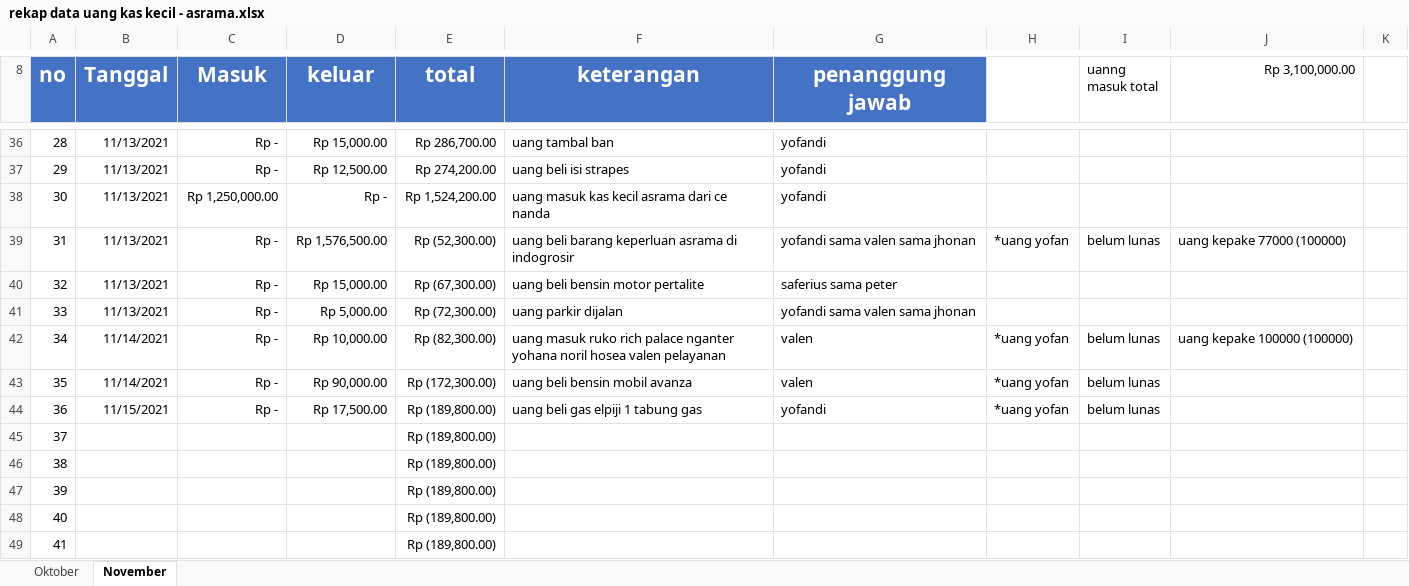
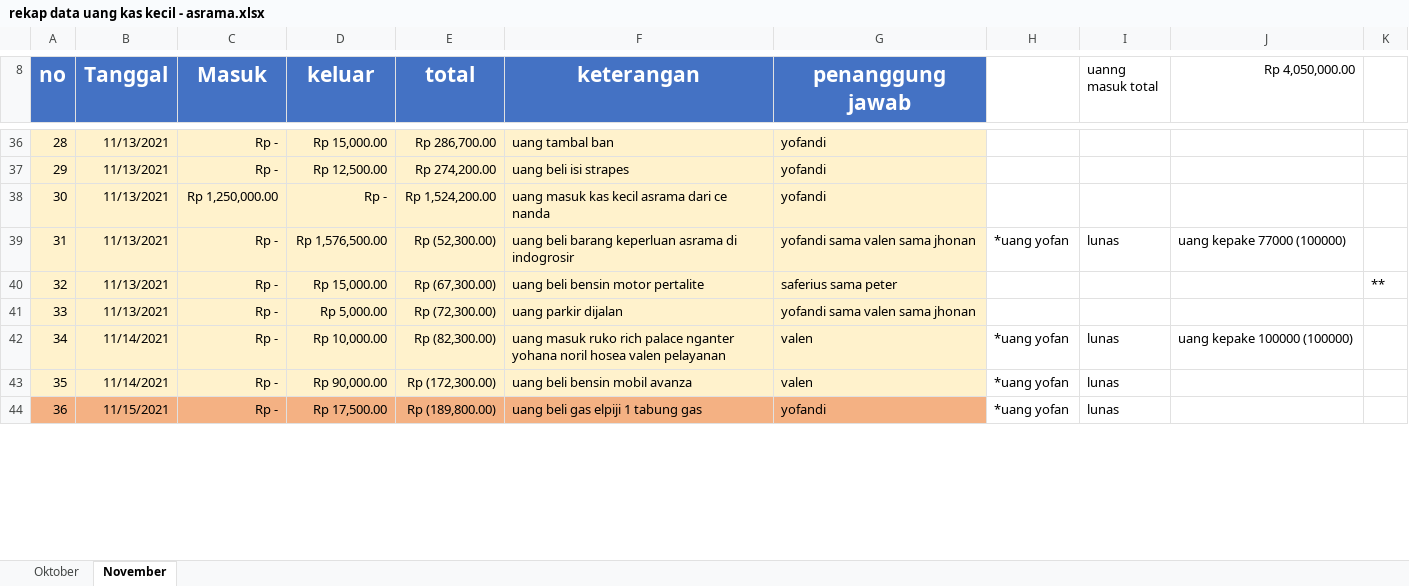
Before and after one commit to yofandi/uangasrama, an Excel workbook: rekap data uang kas kecil - asrama.xlsx, sheet November, drawn as a sheet; only a part is shown, gaps mark what is left out; values as stored, in another font and other column widths than the file's, no borders; removed rows and columns are numbered as before the commit, all else as after; the diff covers the shown part only; the diff names each change by its address in the sheet, - before the commit and + after, or states it on an @@ line.

```diff
--- a/rekap data uang kas kecil - asrama.xlsx (sheet November)
+++ b/rekap data uang kas kecil - asrama.xlsx (sheet November)
-J8: Rp 3,100,000.00
+J8: Rp 4,050,000.00
-A36:G43 fill: none
+A36:G43 fill: #FFF2CC
-I39 (uanng masuk total): belum lunas
+I39 (uanng masuk total): lunas
-K40: (empty)
+K40: **
-I42:I44 (uanng masuk total): belum lunas
+I42:I44 (uanng masuk total): lunas
-A44:G44 fill: none
+A44:G44 fill: #F4B183
-row 45: 37 |  |  |  | Rp (189,800.00)
-row 46: 38 |  |  |  | Rp (189,800.00)
-row 47: 39 |  |  |  | Rp (189,800.00)
-row 48: 40 |  |  |  | Rp (189,800.00)
-row 49: 41 |  |  |  | Rp (189,800.00)
```
Also changed, not shown: 28 added rows, 15 removed rows, 11 edited cells and cell formats elsewhere in this sheet, 1 other file.
